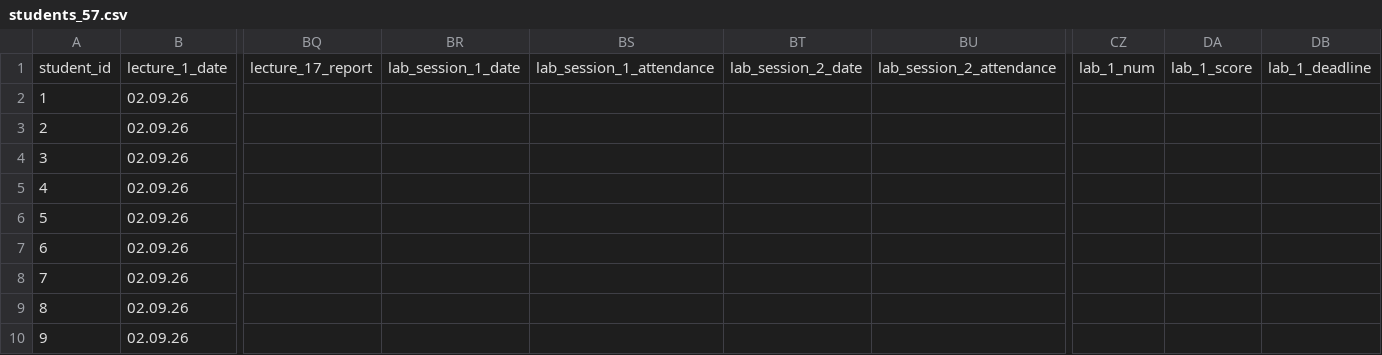
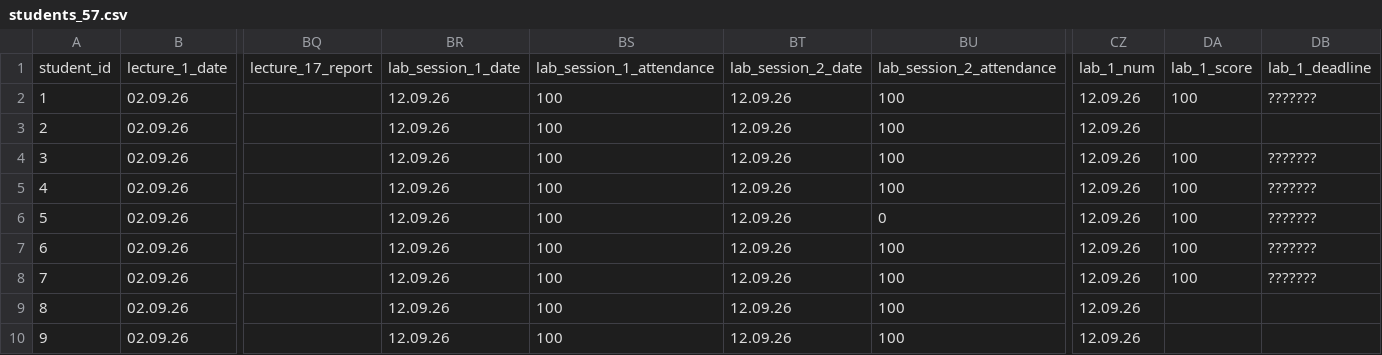
Before and after one commit to askras/mlda2025, a CSV file: brs/students_57.csv, drawn as a sheet; only a part is shown, gaps mark what is left out; the diff names each change by its address in the sheet, - before the commit and + after, or states it on an @@ line.

```diff
--- a/brs/students_57.csv
+++ b/brs/students_57.csv
-BR2:BR10: (empty)
+BR2:BR10: 12.09.26
-BS2:BS10: (empty)
+BS2:BS10: 100
-BT2:BT10: (empty)
+BT2:BT10: 12.09.26
-BU2:BU5: (empty)
+BU2:BU5: 100
-CZ2:CZ10: (empty)
+CZ2:CZ10: 12.09.26
-DA2: (empty)
+DA2: 100
-DB2: (empty)
+DB2: ???????
-DA4:DA8: (empty)
+DA4:DA8: 100
-DB4:DB8: (empty)
+DB4:DB8: ???????
-BU6: (empty)
+BU6: 0
-BU7:BU10: (empty)
+BU7:BU10: 100
```
Also changed, not shown: brs/result_57.csv, brs/result_58.csv, 1 other file.
